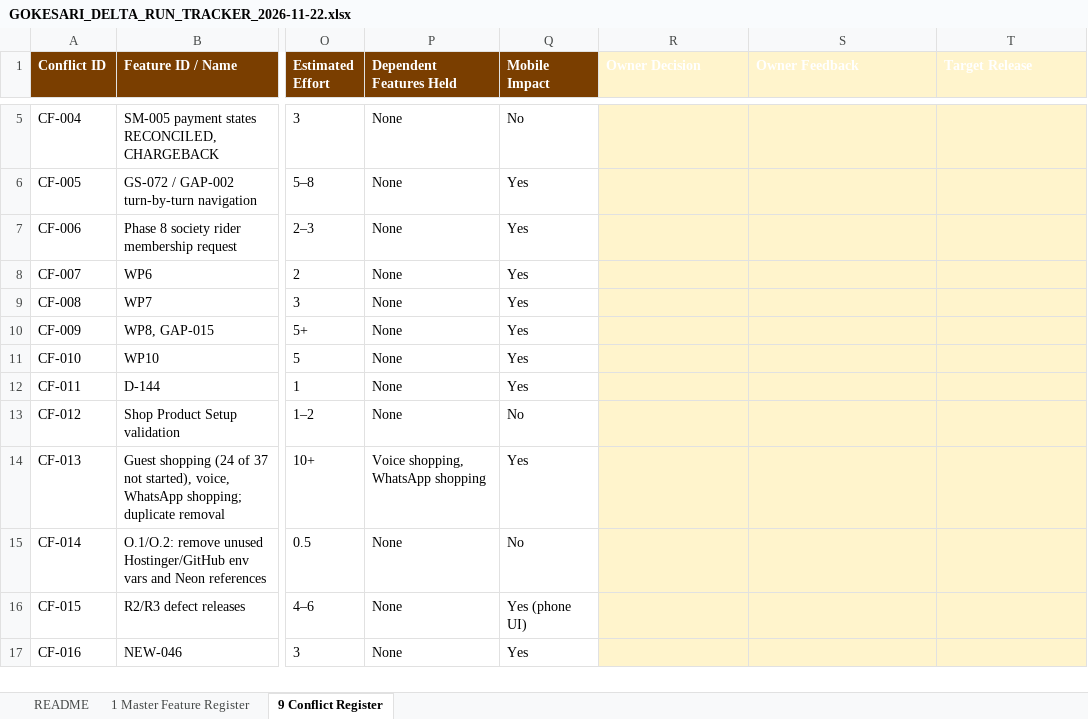
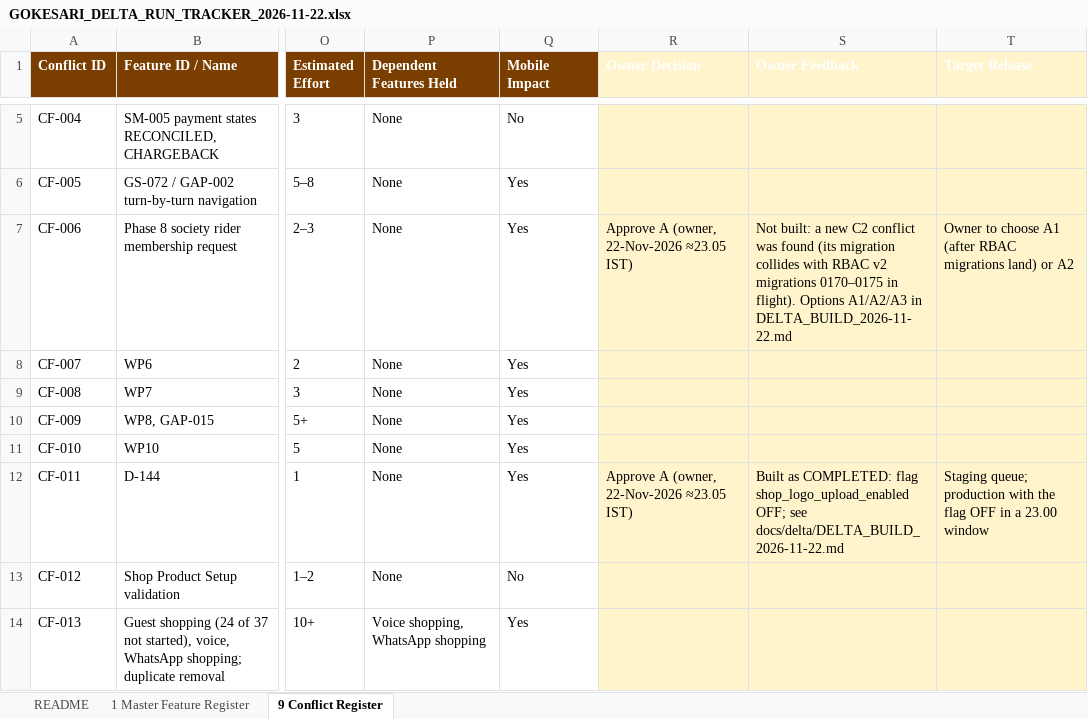
Before and after one commit to sanjaymorankar-debug/GoKesari, an Excel workbook: docs/delta/GOKESARI_DELTA_RUN_TRACKER_2026-11-22.xlsx, sheet 9 Conflict Register, drawn as a sheet; only a part is shown, gaps mark what is left out; the shorter side is filled out with more unchanged rows; values as stored, in another font and other column widths than the file's, no borders; the diff names each change by its address in the sheet, - before the commit and + after, or states it on an @@ line.

```diff
--- a/docs/delta/GOKESARI_DELTA_RUN_TRACKER_2026-11-22.xlsx (sheet 9 Conflict Register)
+++ b/docs/delta/GOKESARI_DELTA_RUN_TRACKER_2026-11-22.xlsx (sheet 9 Conflict Register)
-R7 (Owner Decision): (empty)
+R7 (Owner Decision): Approve A (owner, 22-Nov-2026 ≈23.05 IST)
-S7 (Owner Feedback): (empty)
+S7 (Owner Feedback): Not built: a new C2 conflict was found (its migration collides with RBAC v2 migrations 0170–0175 in flight). Options A1/A2/A3 in DELTA_BUILD_2026-11-22.md
-T7 (Target Release): (empty)
+T7 (Target Release): Owner to choose A1 (after RBAC migrations land) or A2
-R12 (Owner Decision): (empty)
+R12 (Owner Decision): Approve A (owner, 22-Nov-2026 ≈23.05 IST)
-S12 (Owner Feedback): (empty)
+S12 (Owner Feedback): Built as COMPLETED: flag shop_logo_upload_enabled OFF; see docs/delta/DELTA_BUILD_2026-11-22.md
-T12 (Target Release): (empty)
+T12 (Target Release): Staging queue; production with the flag OFF in a 23.00 window
```
Also changed, not shown: sheet 1 Master Feature Register, sheet README, 1 other file.
